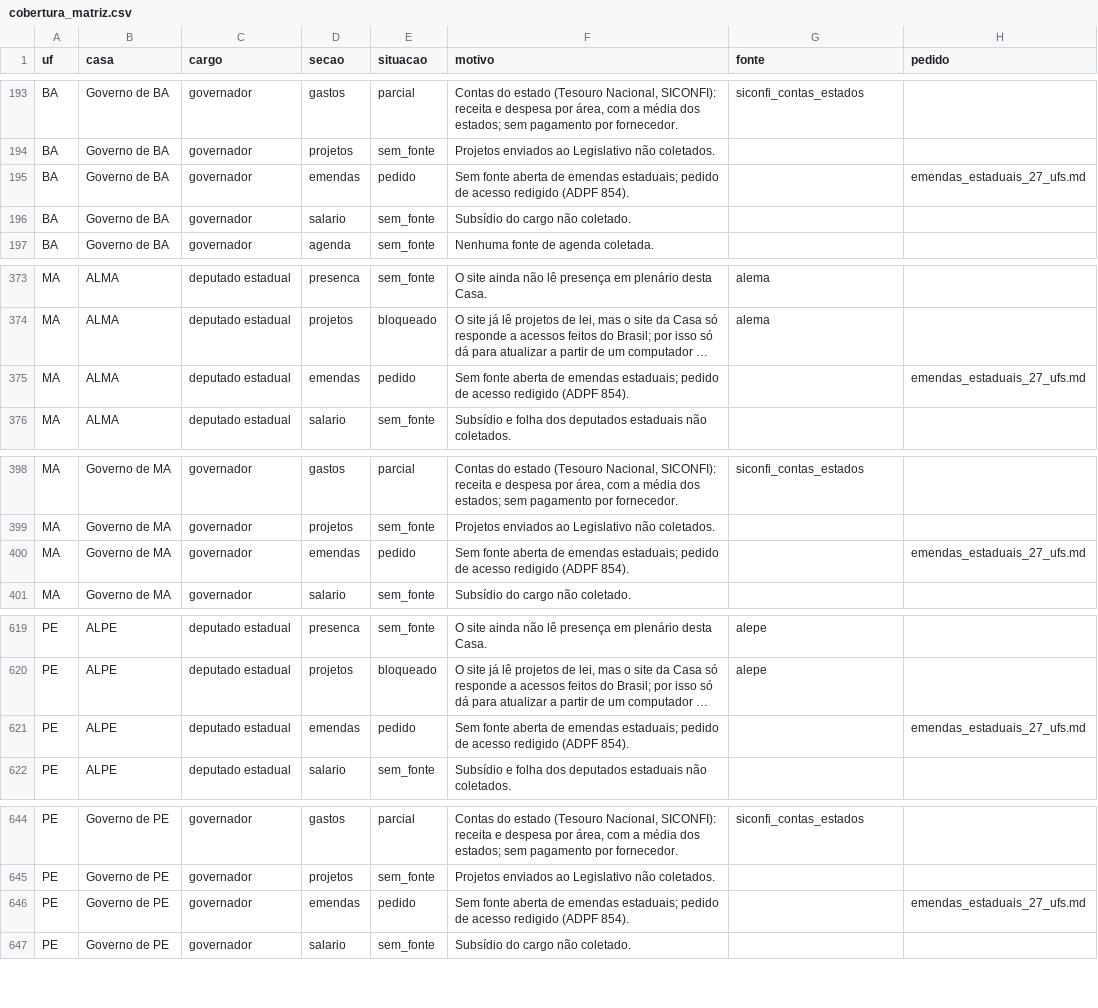
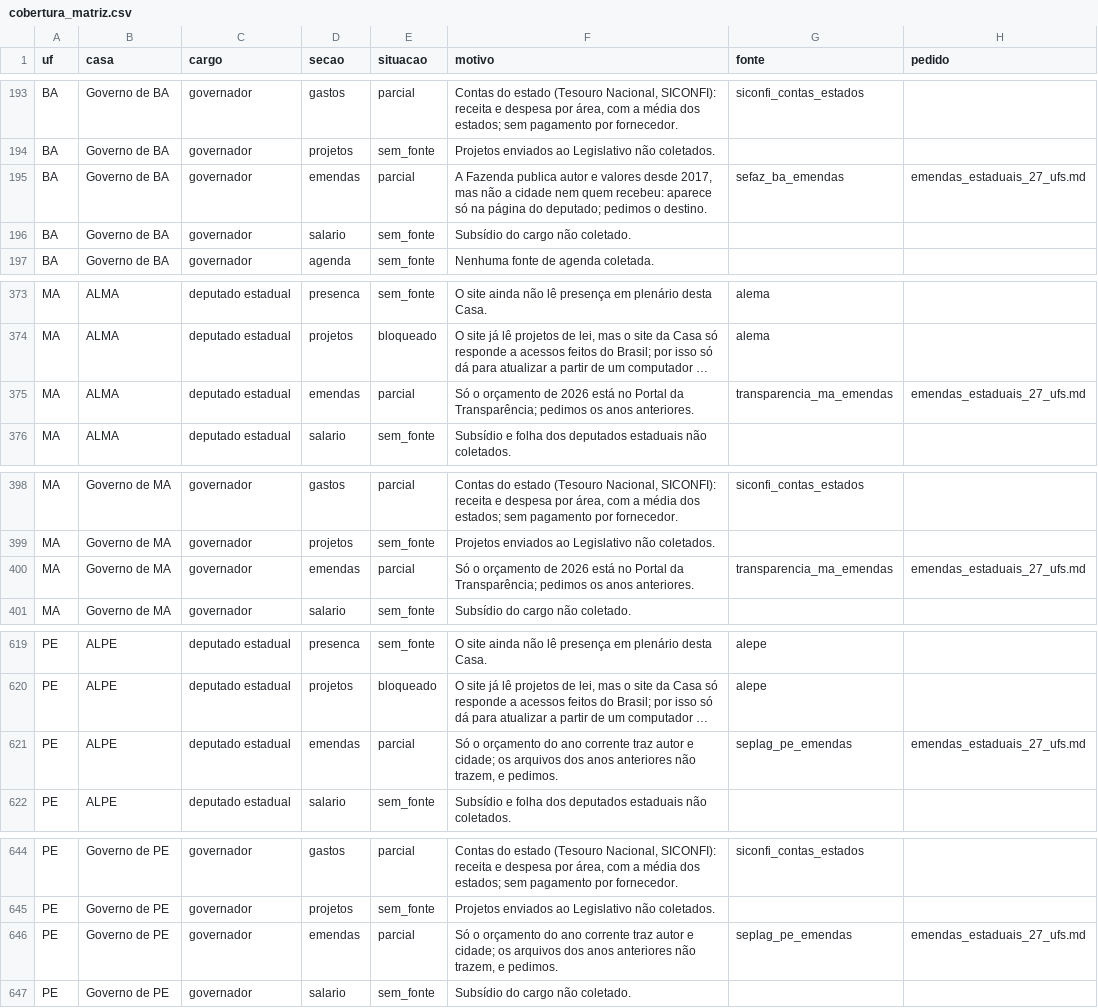
Before and after one commit to Gipsy7/panoptico, a CSV file: data/cobertura_matriz.csv, drawn as a sheet; only a part is shown, gaps mark what is left out; long unchanged cells end in …; the diff covers the shown part only; the diff names each change by its address in the sheet, - before the commit and + after, or states it on an @@ line.

```diff
--- a/data/cobertura_matriz.csv
+++ b/data/cobertura_matriz.csv
-E195 (situacao): pedido
+E195 (situacao): parcial
-F195 (motivo): Sem fonte aberta de emendas estaduais; pedido de acesso redigido (ADPF 854).
+F195 (motivo): A Fazenda publica autor e valores desde 2017, mas não a cidade nem quem recebeu: aparece só na página do deputado; pedimos o destino.
-G195 (fonte): (empty)
+G195 (fonte): sefaz_ba_emendas
-E375 (situacao): pedido
+E375 (situacao): parcial
-F375 (motivo): Sem fonte aberta de emendas estaduais; pedido de acesso redigido (ADPF 854).
+F375 (motivo): Só o orçamento de 2026 está no Portal da Transparência; pedimos os anos anteriores.
-G375 (fonte): (empty)
+G375 (fonte): transparencia_ma_emendas
-E400 (situacao): pedido
+E400 (situacao): parcial
-F400 (motivo): Sem fonte aberta de emendas estaduais; pedido de acesso redigido (ADPF 854).
+F400 (motivo): Só o orçamento de 2026 está no Portal da Transparência; pedimos os anos anteriores.
-G400 (fonte): (empty)
+G400 (fonte): transparencia_ma_emendas
-E621 (situacao): pedido
+E621 (situacao): parcial
-F621 (motivo): Sem fonte aberta de emendas estaduais; pedido de acesso redigido (ADPF 854).
+F621 (motivo): Só o orçamento do ano corrente traz autor e cidade; os arquivos dos anos anteriores não trazem, e pedimos.
-G621 (fonte): (empty)
+G621 (fonte): seplag_pe_emendas
-E646 (situacao): pedido
+E646 (situacao): parcial
-F646 (motivo): Sem fonte aberta de emendas estaduais; pedido de acesso redigido (ADPF 854).
+F646 (motivo): Só o orçamento do ano corrente traz autor e cidade; os arquivos dos anos anteriores não trazem, e pedimos.
-G646 (fonte): (empty)
+G646 (fonte): seplag_pe_emendas
```
Also changed, not shown: 84 edited cells elsewhere in this file, 30 other files.
